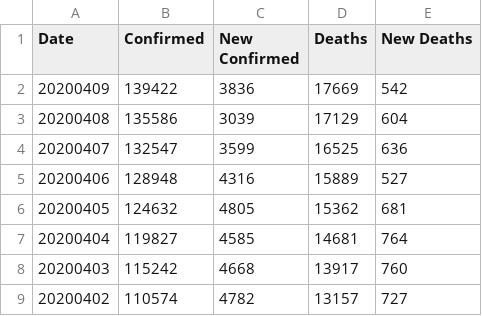
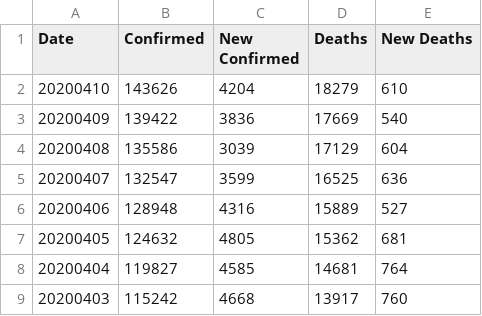
Before and after one commit to comcat/DA, a CSV file: data/covid-19-who/Italy.csv, drawn as a sheet; only a part is shown; the shorter side is filled out with more unchanged rows.

```diff
--- a/data/covid-19-who/Italy.csv
+++ b/data/covid-19-who/Italy.csv
@@ -1,3 +1,4 @@
 Date,Confirmed,New Confirmed,Deaths,New Deaths
-20200409,139422,3836,17669,542
+20200410,143626,4204,18279,610
+20200409,139422,3836,17669,540
 20200408,135586,3039,17129,604
```
Also changed, not shown: data/covid-19-who/Spain.csv, data/covid-19-who/uk.csv.
